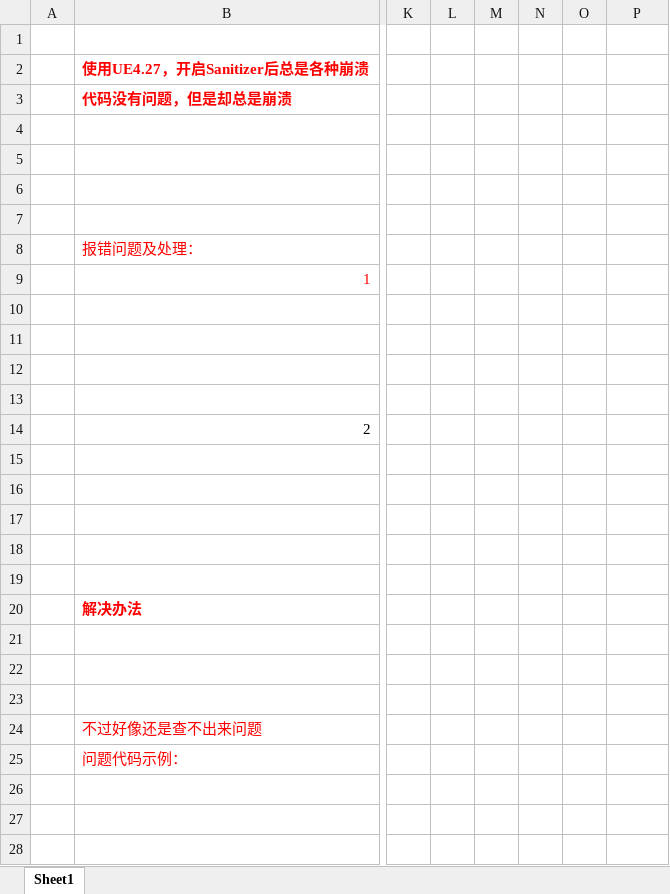
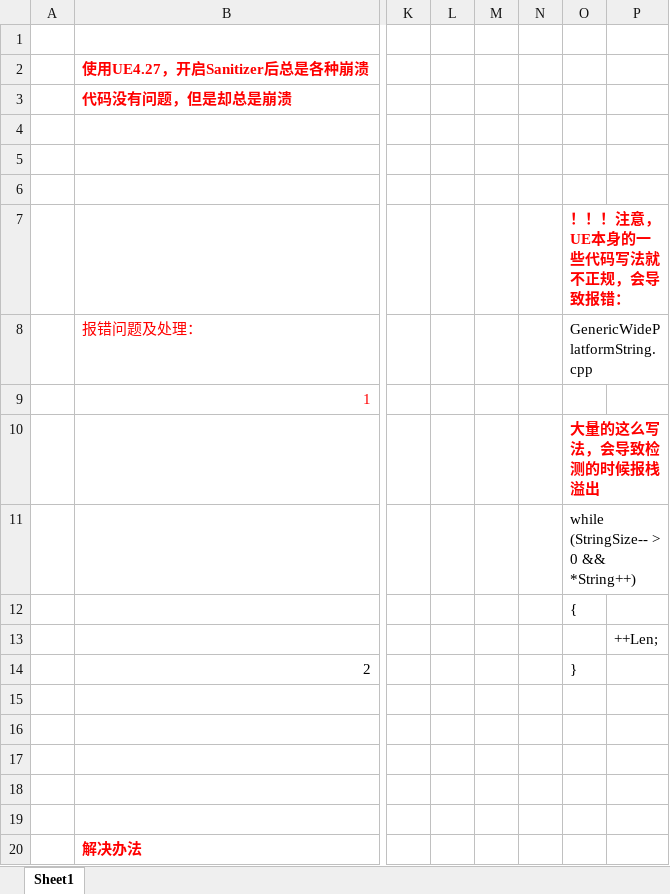
Before and after one commit to guanzhongdaoke/ue, an Excel workbook: doc5/UE4-Android-开启Sanitizer问题.xlsx, sheet Sheet1, drawn as a sheet; only a part is shown, gaps mark what is left out; the shorter side is filled out with more unchanged rows; values as stored, in another font and other column widths than the file's, no borders; the diff names each change by its address in the sheet, - before the commit and + after, or states it on an @@ line.

```diff
--- a/doc5/UE4-Android-开启Sanitizer问题.xlsx (sheet Sheet1)
+++ b/doc5/UE4-Android-开启Sanitizer问题.xlsx (sheet Sheet1)
-O7: (empty)
+O7: ！！！注意，UE本身的一些代码写法就不正规，会导致报错：
-O8: (empty)
+O8: GenericWidePlatformString.cpp
-O10: (empty)
+O10: 大量的这么写法，会导致检测的时候报栈溢出
-O11: (empty)
+O11: while (StringSize-- > 0 && *String++)
-O12: (empty)
+O12: {
-P13: (empty)
+P13: ++Len;
-O14: (empty)
+O14: }
```
Also changed, not shown: doc/ue_input.xlsx.
